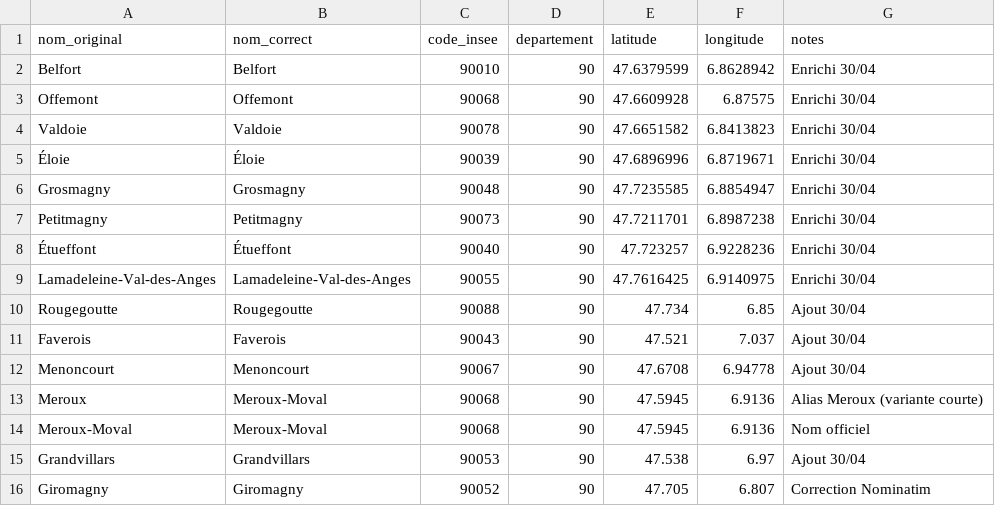
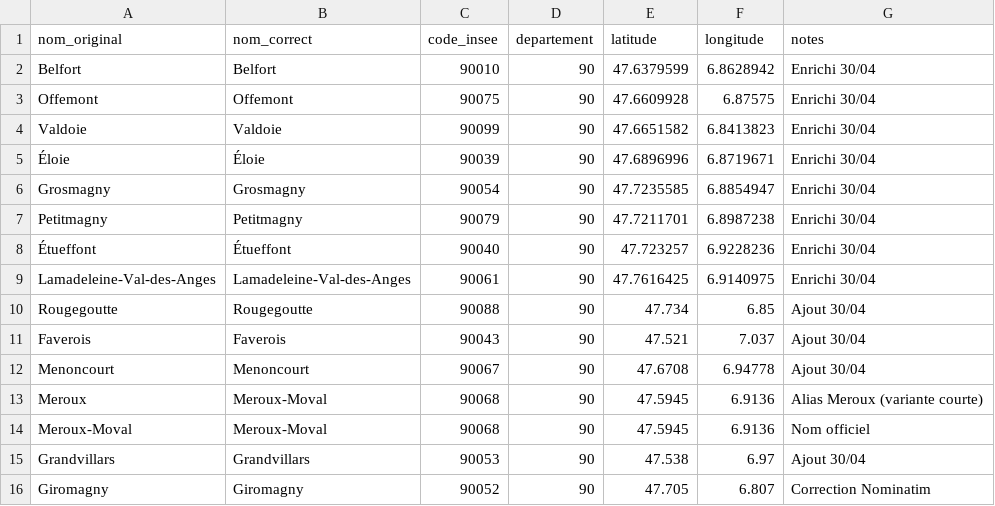
Before and after one commit to cbtitalia/color-communes, a CSV file: communes_mapping.csv, drawn as a sheet.

```diff
--- a/communes_mapping.csv
+++ b/communes_mapping.csv
@@ -2,9 +2,9 @@ nom_original,nom_correct,code_insee,departement,latitude,longitude,notes
 Belfort,Belfort,90010,90,47.6379599,6.8628942,Enrichi 30/04
-Offemont,Offemont,90068,90,47.6609928,6.87575,Enrichi 30/04
-Valdoie,Valdoie,90078,90,47.6651582,6.8413823,Enrichi 30/04
+Offemont,Offemont,90075,90,47.6609928,6.87575,Enrichi 30/04
+Valdoie,Valdoie,90099,90,47.6651582,6.8413823,Enrichi 30/04
 Éloie,Éloie,90039,90,47.6896996,6.8719671,Enrichi 30/04
-Grosmagny,Grosmagny,90048,90,47.7235585,6.8854947,Enrichi 30/04
-Petitmagny,Petitmagny,90073,90,47.7211701,6.8987238,Enrichi 30/04
+Grosmagny,Grosmagny,90054,90,47.7235585,6.8854947,Enrichi 30/04
+Petitmagny,Petitmagny,90079,90,47.7211701,6.8987238,Enrichi 30/04
 Étueffont,Étueffont,90040,90,47.723257,6.9228236,Enrichi 30/04
-Lamadeleine-Val-des-Anges,Lamadeleine-Val-des-Anges,90055,90,47.7616425,6.9140975,Enrichi 30/04
+Lamadeleine-Val-des-Anges,Lamadeleine-Val-des-Anges,90061,90,47.7616425,6.9140975,Enrichi 30/04
 Rougegoutte,Rougegoutte,90088,90,47.734,6.85,Ajout 30/04
```
